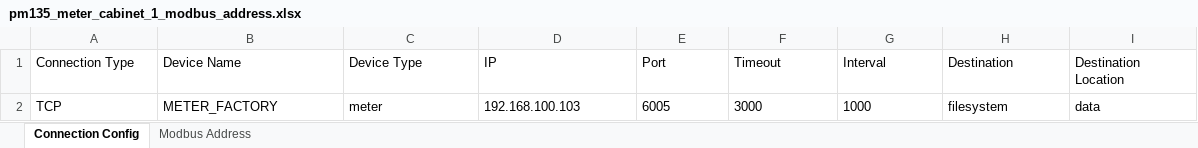
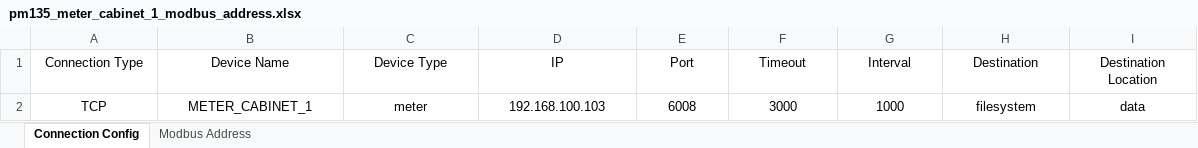
Before and after one commit to stella4738q/field-deploy, an Excel workbook: evergreen_yp/data-collection/modbus_reader/meter/meter_cabinet_1/modbus_config/pm135_meter_cabinet_1_modbus_address.xlsx, sheet Connection Config, drawn as a sheet; values as stored, in another font and other column widths than the file's, no borders; the diff names each change by its address in the sheet, - before the commit and + after, or states it on an @@ line.

```diff
--- a/evergreen_yp/data-collection/modbus_reader/meter/meter_cabinet_1/modbus_config/pm135_meter_cabinet_1_modbus_address.xlsx (sheet Connection Config)
+++ b/evergreen_yp/data-collection/modbus_reader/meter/meter_cabinet_1/modbus_config/pm135_meter_cabinet_1_modbus_address.xlsx (sheet Connection Config)
-A1:I2 alignment: left
+A1:I2 alignment: center
-B2 (Device Name): METER_FACTORY
+B2 (Device Name): METER_CABINET_1
-E2 (Port): 6005
+E2 (Port): 6008
```
Also changed, not shown: charts or pictures, evergreen_yp/data-collection/modbus_reader/bmu/bmu_1/modbus_config/hithium_bmu_1_modbus_address.xlsx, evergreen_yp/data-collection/modbus_reader/meter/meter_cabinet_2/modbus_config/pm135_meter_cabinet_2_modbus_address.xlsx, 12 other files.
